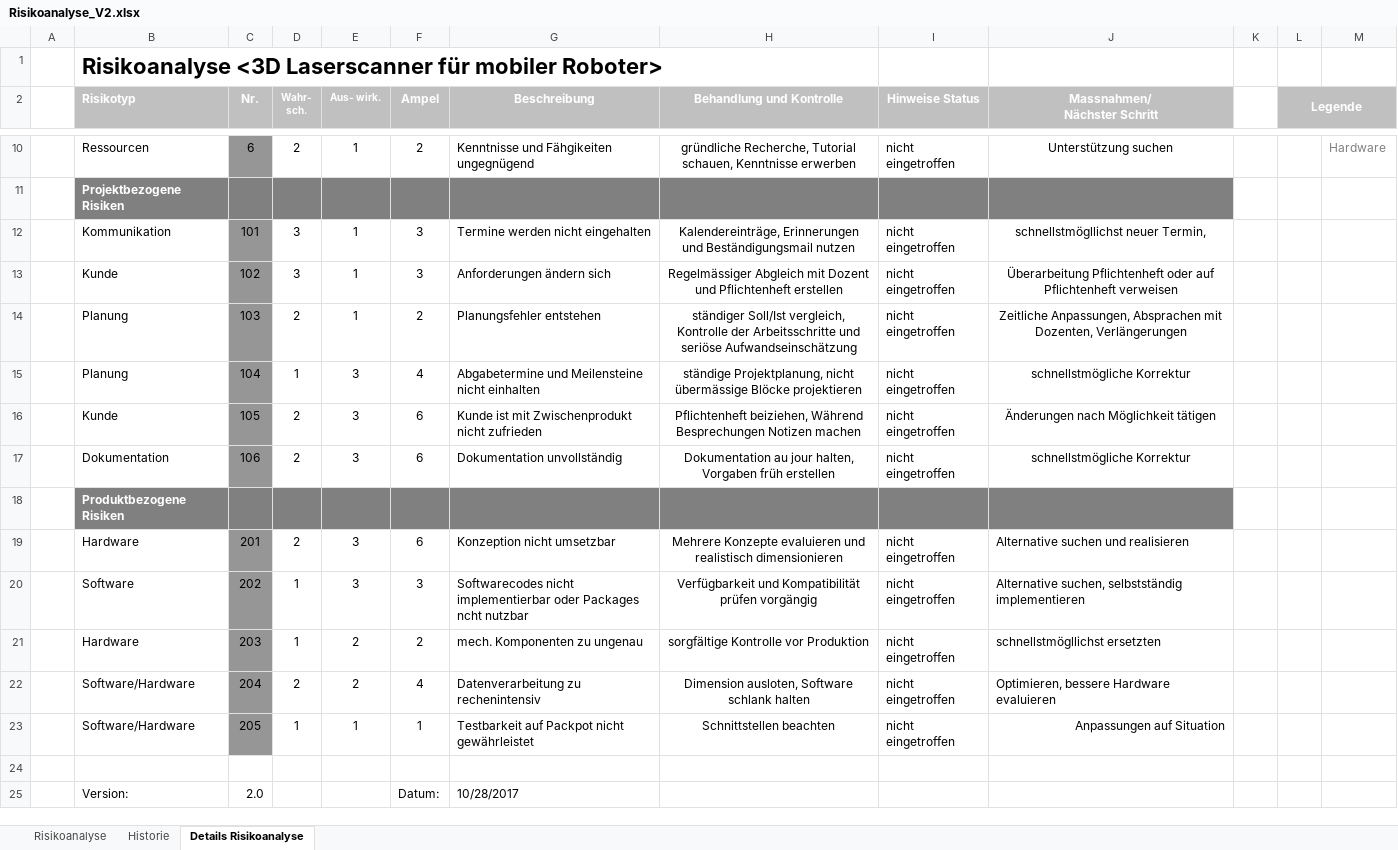
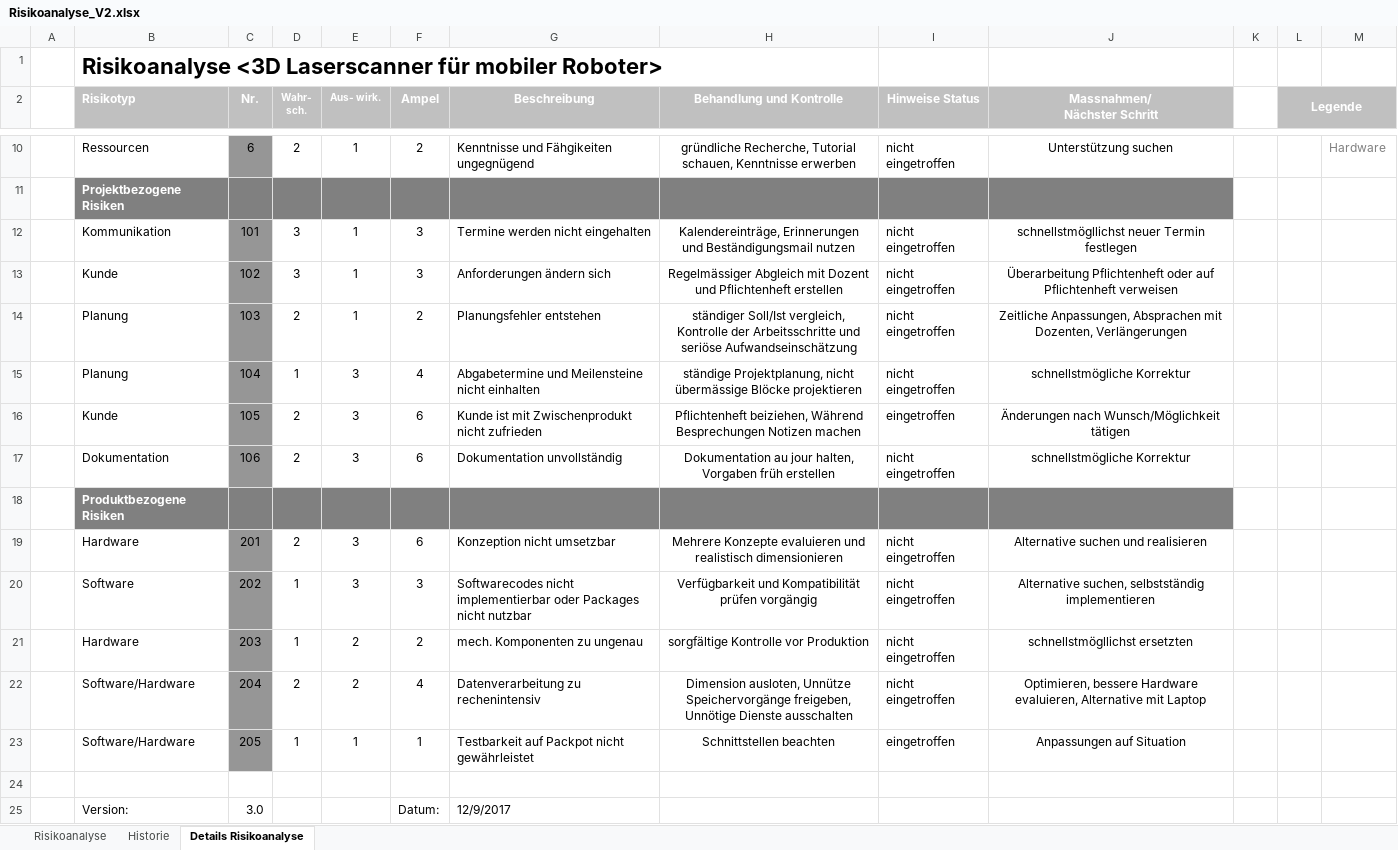
Before and after one commit to TWGDBC/Dokumentation-PAIND, an Excel workbook: Projektmanagement/Risikoanalyse_V2.xlsx, sheet Details Risikoanalyse, drawn as a sheet; only a part is shown, gaps mark what is left out; values as stored, in another font and other column widths than the file's, no borders; conditional formats not drawn; the diff names each change by its address in the sheet, - before the commit and + after, or states it on an @@ line.

```diff
--- a/Projektmanagement/Risikoanalyse_V2.xlsx (sheet Details Risikoanalyse)
+++ b/Projektmanagement/Risikoanalyse_V2.xlsx (sheet Details Risikoanalyse)
-J12 (Massnahmen/ Nächster Schritt): schnellstmögllichst neuer Termin,
+J12 (Massnahmen/ Nächster Schritt): schnellstmögllichst neuer Termin festlegen
-I16 (Hinweise Status): nicht eingetroffen
+I16 (Hinweise Status): eingetroffen
-J16 (Massnahmen/ Nächster Schritt): Änderungen nach Möglichkeit tätigen
+J16 (Massnahmen/ Nächster Schritt): Änderungen nach Wunsch/Möglichkeit tätigen
-J19:J22 alignment: left
+J19:J22 alignment: center
-G20 (Beschreibung): …oder Packages ncht nutzbar
+G20 (Beschreibung): …oder Packages nicht nutzbar
-H22 (Behandlung und Kontrolle): Dimension ausloten, Software schlank halten
+H22 (Behandlung und Kontrolle): Dimension ausloten, Unnütze Speichervorgänge freigeben, Unnötige Dienste ausschalten
-J22 (Massnahmen/ Nächster Schritt): …bessere Hardware evaluieren
+J22 (Massnahmen/ Nächster Schritt): …bessere Hardware evaluieren, Alternative mit Laptop
-I23 (Hinweise Status): nicht eingetroffen
+I23 (Hinweise Status): eingetroffen
-J23 alignment: right
+J23 alignment: center
-C25 (Nr.): 2.0
+C25 (Nr.): 3.0
-G25 (Beschreibung): 10/28/2017
+G25 (Beschreibung): 12/9/2017
```
Also changed, not shown: Projektmanagement/Detaillierter Projektplan PAIND V1.1.xlsx, 29 other files.
